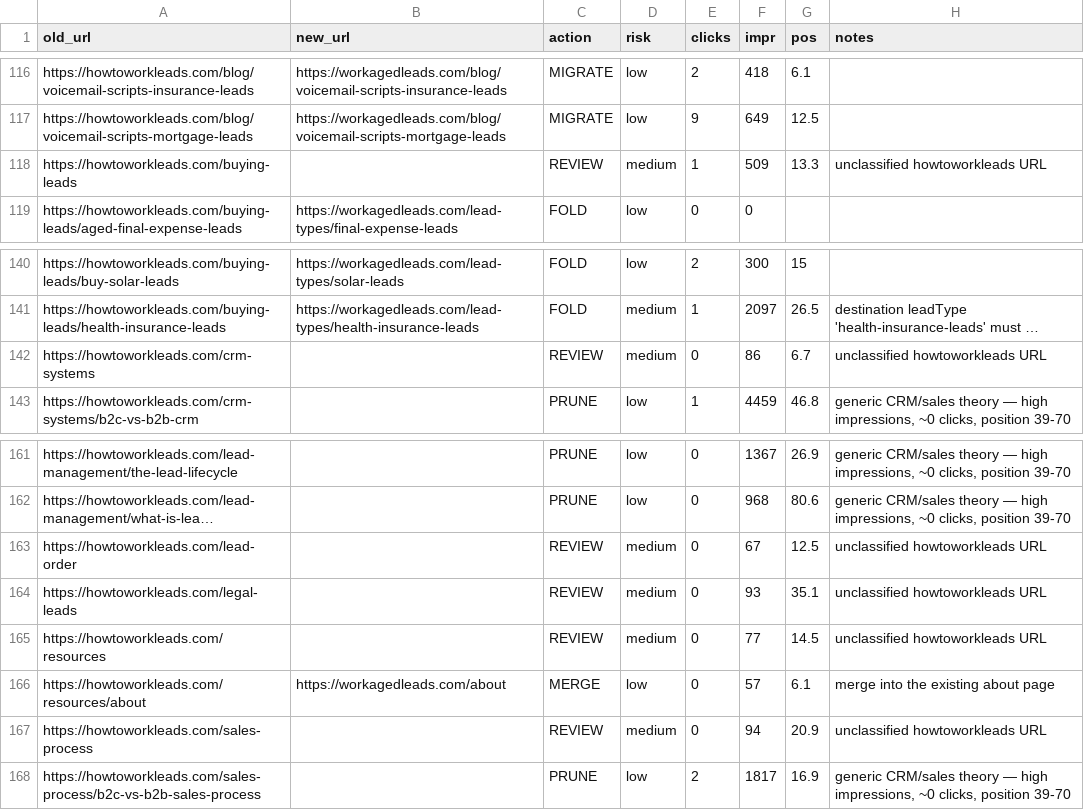
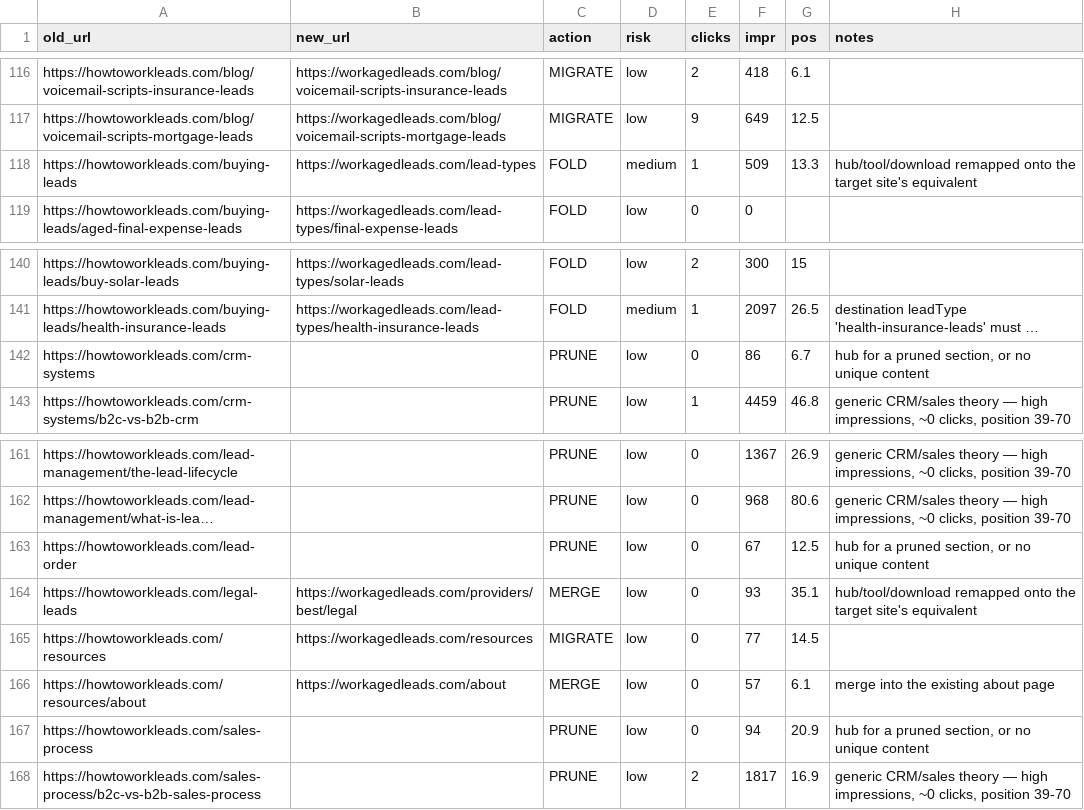
Before and after one commit to billriceusa/agedlead-sales, a CSV file: data/migration/url-map.csv, drawn as a sheet; only a part is shown, gaps mark what is left out; long unchanged cells end in …; the diff covers the shown part only; the diff names each change by its address in the sheet, - before the commit and + after, or states it on an @@ line.

```diff
--- a/data/migration/url-map.csv
+++ b/data/migration/url-map.csv
-B118 (new_url): (empty)
+B118 (new_url): https://workagedleads.com/lead-types
-C118 (action): REVIEW
+C118 (action): FOLD
-H118 (notes): unclassified howtoworkleads URL
+H118 (notes): hub/tool/download remapped onto the target site's equivalent
-C142 (action): REVIEW
+C142 (action): PRUNE
-D142 (risk): medium
+D142 (risk): low
-H142 (notes): unclassified howtoworkleads URL
+H142 (notes): hub for a pruned section, or no unique content
-C163 (action): REVIEW
+C163 (action): PRUNE
-D163:D165 (risk): medium
+D163:D165 (risk): low
-H163 (notes): unclassified howtoworkleads URL
+H163 (notes): hub for a pruned section, or no unique content
-B164 (new_url): (empty)
+B164 (new_url): https://workagedleads.com/providers/best/legal
-C164 (action): REVIEW
+C164 (action): MERGE
-H164 (notes): unclassified howtoworkleads URL
+H164 (notes): hub/tool/download remapped onto the target site's equivalent
-B165 (new_url): (empty)
+B165 (new_url): https://workagedleads.com/resources
-C165 (action): REVIEW
+C165 (action): MIGRATE
-H165 (notes): unclassified howtoworkleads URL
+H165 (notes): (empty)
-C167 (action): REVIEW
+C167 (action): PRUNE
-D167 (risk): medium
+D167 (risk): low
-H167 (notes): unclassified howtoworkleads URL
+H167 (notes): hub for a pruned section, or no unique content
```
Also changed, not shown: 104 edited cells elsewhere in this file, 4 other files.
